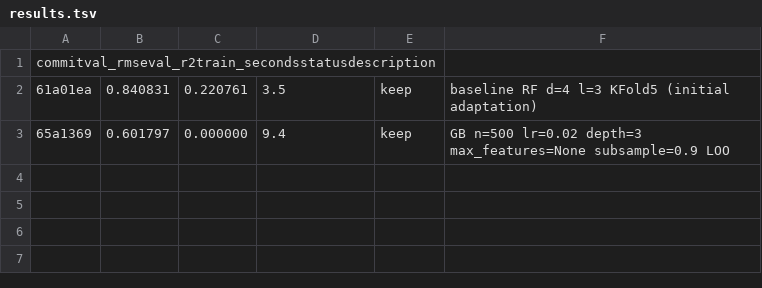
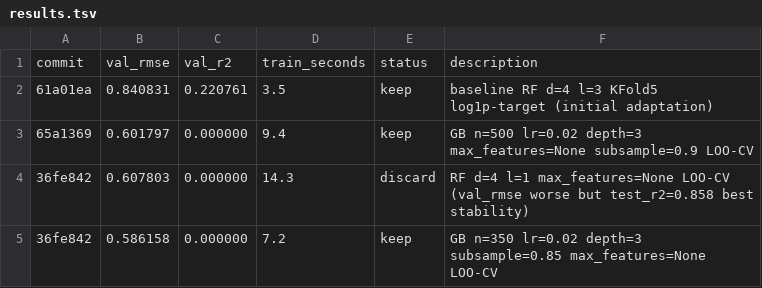
Before and after one commit to pranavkantgaur/autoresearch_regession, a TSV file: results.tsv, drawn as a sheet.

```diff
--- a/results.tsv
+++ b/results.tsv
@@ -1,3 +1,5 @@
-commitval_rmseval_r2train_secondsstatusdescription
-61a01ea	0.840831	0.220761	3.5	keep	baseline RF d=4 l=3 KFold5 (initial adaptation)
-65a1369	0.601797	0.000000	9.4	keep	GB n=500 lr=0.02 depth=3 max_features=None subsample=0.9 LOO
+commit	val_rmse	val_r2	train_seconds	status	description
+61a01ea	0.840831	0.220761	3.5	keep	baseline RF d=4 l=3 KFold5 log1p-target (initial adaptation)
+65a1369	0.601797	0.000000	9.4	keep	GB n=500 lr=0.02 depth=3 max_features=None subsample=0.9 LOO-CV
+36fe842	0.607803	0.000000	14.3	discard	RF d=4 l=1 max_features=None LOO-CV (val_rmse worse but test_r2=0.858 best stability)
+36fe842	0.586158	0.000000	7.2	keep	GB n=350 lr=0.02 depth=3 subsample=0.85 max_features=None LOO-CV
```
Also changed, not shown: 2 other files.
